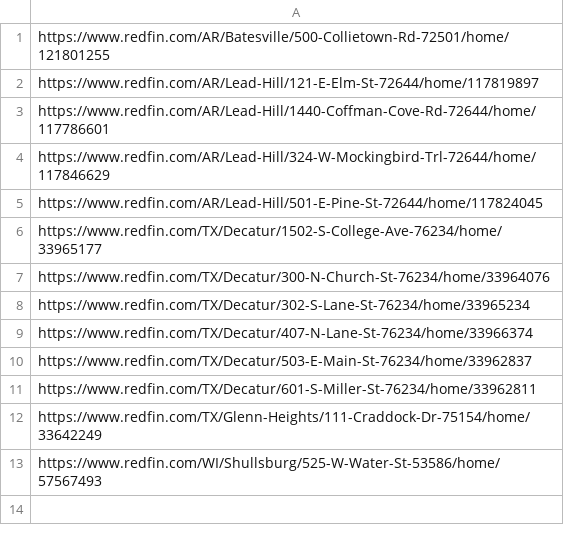
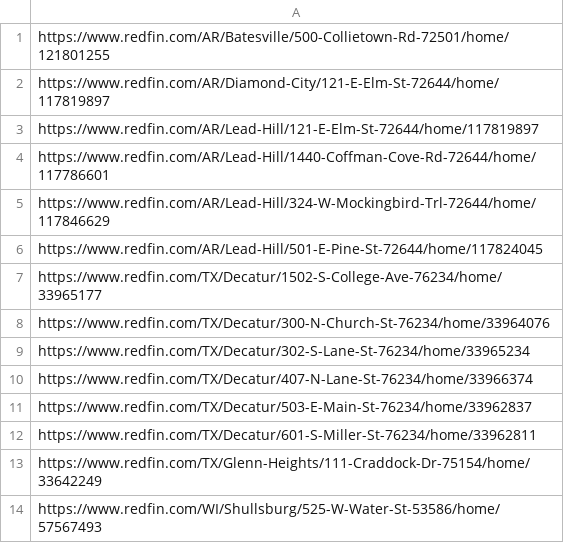
Before and after one commit to ranospalik-ops/akron-scraper, a CSV file: seen_deals.csv, drawn as a sheet; the diff names each change by its address in the sheet, - before the commit and + after, or states it on an @@ line.

Commit message:
Update seen deals [skip ci]

```diff
--- a/seen_deals.csv
+++ b/seen_deals.csv
+row 2: https://www.redfin.com/AR/Diamond-City/121-E-Elm-St-72644/home/117819897
```
